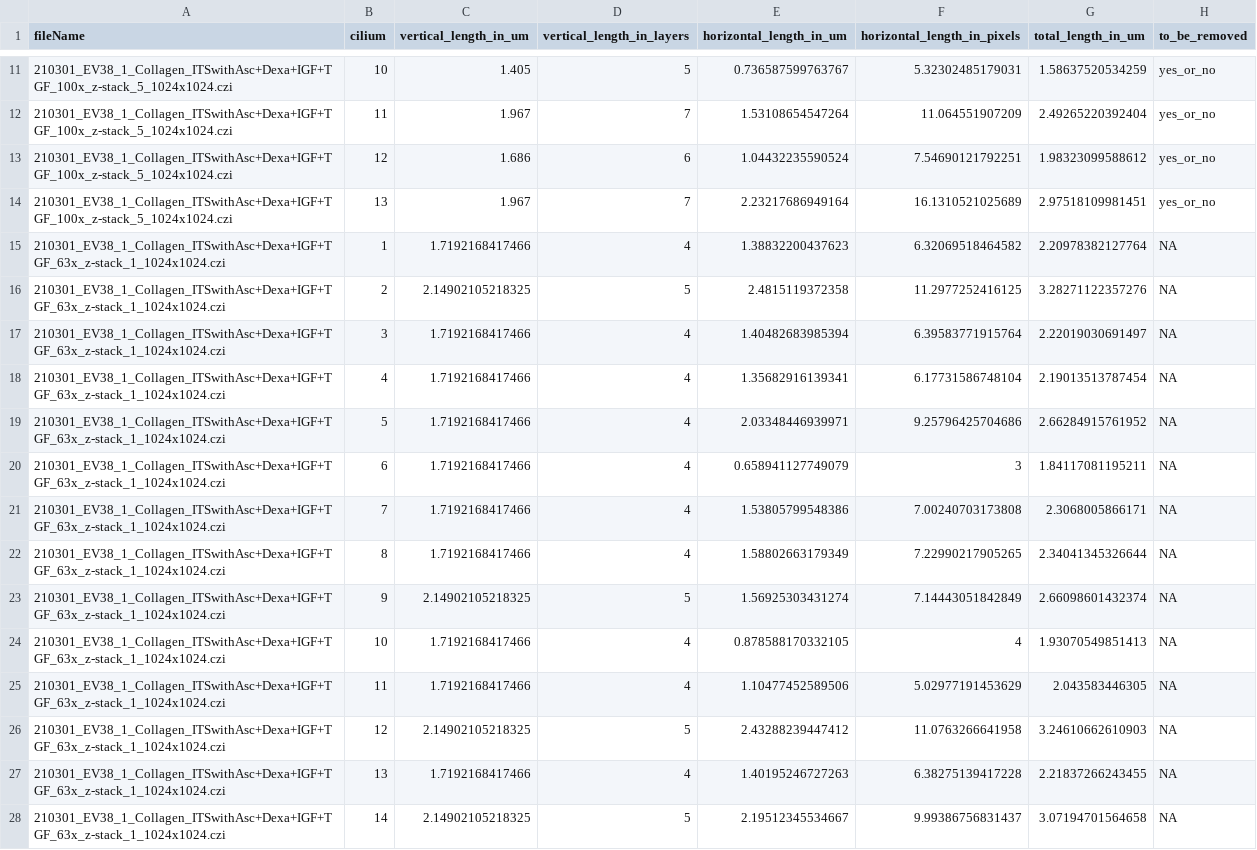
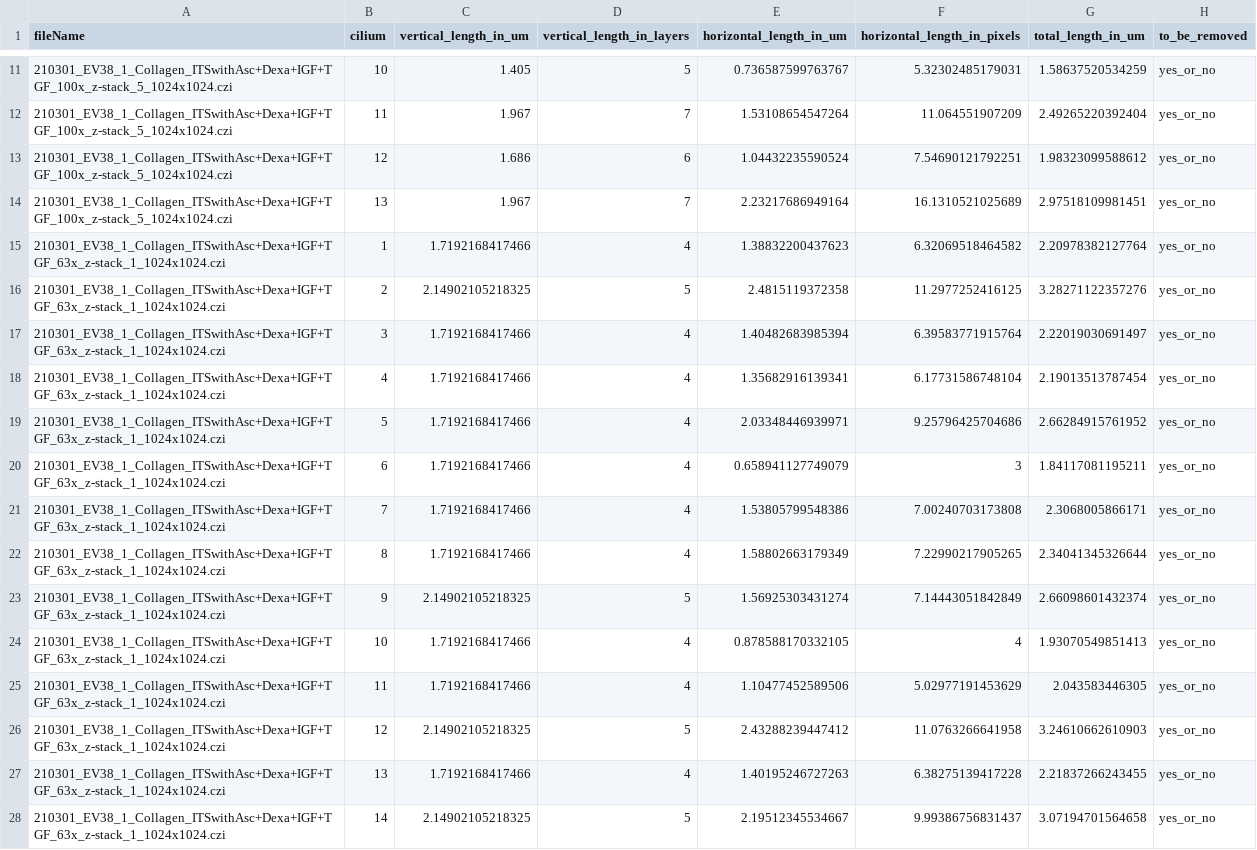
Before and after one commit to SFB-ELAINE/SI_lengthOfPrimaryCilia, a CSV file: data/automaticDetection/resolution/summary_cilia.csv, drawn as a sheet; only a part is shown, gaps mark what is left out; the diff covers the shown part only.

Commit message:
update automatic detection of resolution images

```diff
--- a/data/automaticDetection/resolution/summary_cilia.csv
+++ b/data/automaticDetection/resolution/summary_cilia.csv
@@ -14,15 +14,15 @@
 "210301_EV38_1_Collagen_ITSwithAsc+Dexa+IGF+TGF_100x_z-stack_5_1024x1024.czi",13,1.967,7,2.23217686949164,16.1310521025689,2.97518109981451,"yes_or_no"
-"210301_EV38_1_Collagen_ITSwithAsc+Dexa+IGF+TGF_63x_z-stack_1_1024x1024.czi",1,1.7192168417466,4,1.38832200437623,6.32069518464582,2.20978382127764,NA
-"210301_EV38_1_Collagen_ITSwithAsc+Dexa+IGF+TGF_63x_z-stack_1_1024x1024.czi",2,2.14902105218325,5,2.4815119372358,11.2977252416125,3.28271122357276,NA
-"210301_EV38_1_Collagen_ITSwithAsc+Dexa+IGF+TGF_63x_z-stack_1_1024x1024.czi",3,1.7192168417466,4,1.40482683985394,6.39583771915764,2.22019030691497,NA
-"210301_EV38_1_Collagen_ITSwithAsc+Dexa+IGF+TGF_63x_z-stack_1_1024x1024.czi",4,1.7192168417466,4,1.35682916139341,6.17731586748104,2.19013513787454,NA
-"210301_EV38_1_Collagen_ITSwithAsc+Dexa+IGF+TGF_63x_z-stack_1_1024x1024.czi",5,1.7192168417466,4,2.03348446939971,9.25796425704686,2.66284915761952,NA
-"210301_EV38_1_Collagen_ITSwithAsc+Dexa+IGF+TGF_63x_z-stack_1_1024x1024.czi",6,1.7192168417466,4,0.658941127749079,3,1.84117081195211,NA
-"210301_EV38_1_Collagen_ITSwithAsc+Dexa+IGF+TGF_63x_z-stack_1_1024x1024.czi",7,1.7192168417466,4,1.53805799548386,7.00240703173808,2.3068005866171,NA
-"210301_EV38_1_Collagen_ITSwithAsc+Dexa+IGF+TGF_63x_z-stack_1_1024x1024.czi",8,1.7192168417466,4,1.58802663179349,7.22990217905265,2.34041345326644,NA
-"210301_EV38_1_Collagen_ITSwithAsc+Dexa+IGF+TGF_63x_z-stack_1_1024x1024.czi",9,2.14902105218325,5,1.56925303431274,7.14443051842849,2.66098601432374,NA
-"210301_EV38_1_Collagen_ITSwithAsc+Dexa+IGF+TGF_63x_z-stack_1_1024x1024.czi",10,1.7192168417466,4,0.878588170332105,4,1.93070549851413,NA
-"210301_EV38_1_Collagen_ITSwithAsc+Dexa+IGF+TGF_63x_z-stack_1_1024x1024.czi",11,1.7192168417466,4,1.10477452589506,5.02977191453629,2.043583446305,NA
-"210301_EV38_1_Collagen_ITSwithAsc+Dexa+IGF+TGF_63x_z-stack_1_1024x1024.czi",12,2.14902105218325,5,2.43288239447412,11.0763266641958,3.24610662610903,NA
-"210301_EV38_1_Collagen_ITSwithAsc+Dexa+IGF+TGF_63x_z-stack_1_1024x1024.czi",13,1.7192168417466,4,1.40195246727263,6.38275139417228,2.21837266243455,NA
-"210301_EV38_1_Collagen_ITSwithAsc+Dexa+IGF+TGF_63x_z-stack_1_1024x1024.czi",14,2.14902105218325,5,2.19512345534667,9.99386756831437,3.07194701564658,NA
+"210301_EV38_1_Collagen_ITSwithAsc+Dexa+IGF+TGF_63x_z-stack_1_1024x1024.czi",1,1.7192168417466,4,1.38832200437623,6.32069518464582,2.20978382127764,"yes_or_no"
+"210301_EV38_1_Collagen_ITSwithAsc+Dexa+IGF+TGF_63x_z-stack_1_1024x1024.czi",2,2.14902105218325,5,2.4815119372358,11.2977252416125,3.28271122357276,"yes_or_no"
+"210301_EV38_1_Collagen_ITSwithAsc+Dexa+IGF+TGF_63x_z-stack_1_1024x1024.czi",3,1.7192168417466,4,1.40482683985394,6.39583771915764,2.22019030691497,"yes_or_no"
+"210301_EV38_1_Collagen_ITSwithAsc+Dexa+IGF+TGF_63x_z-stack_1_1024x1024.czi",4,1.7192168417466,4,1.35682916139341,6.17731586748104,2.19013513787454,"yes_or_no"
+"210301_EV38_1_Collagen_ITSwithAsc+Dexa+IGF+TGF_63x_z-stack_1_1024x1024.czi",5,1.7192168417466,4,2.03348446939971,9.25796425704686,2.66284915761952,"yes_or_no"
+"210301_EV38_1_Collagen_ITSwithAsc+Dexa+IGF+TGF_63x_z-stack_1_1024x1024.czi",6,1.7192168417466,4,0.658941127749079,3,1.84117081195211,"yes_or_no"
+"210301_EV38_1_Collagen_ITSwithAsc+Dexa+IGF+TGF_63x_z-stack_1_1024x1024.czi",7,1.7192168417466,4,1.53805799548386,7.00240703173808,2.3068005866171,"yes_or_no"
+"210301_EV38_1_Collagen_ITSwithAsc+Dexa+IGF+TGF_63x_z-stack_1_1024x1024.czi",8,1.7192168417466,4,1.58802663179349,7.22990217905265,2.34041345326644,"yes_or_no"
+"210301_EV38_1_Collagen_ITSwithAsc+Dexa+IGF+TGF_63x_z-stack_1_1024x1024.czi",9,2.14902105218325,5,1.56925303431274,7.14443051842849,2.66098601432374,"yes_or_no"
+"210301_EV38_1_Collagen_ITSwithAsc+Dexa+IGF+TGF_63x_z-stack_1_1024x1024.czi",10,1.7192168417466,4,0.878588170332105,4,1.93070549851413,"yes_or_no"
+"210301_EV38_1_Collagen_ITSwithAsc+Dexa+IGF+TGF_63x_z-stack_1_1024x1024.czi",11,1.7192168417466,4,1.10477452589506,5.02977191453629,2.043583446305,"yes_or_no"
+"210301_EV38_1_Collagen_ITSwithAsc+Dexa+IGF+TGF_63x_z-stack_1_1024x1024.czi",12,2.14902105218325,5,2.43288239447412,11.0763266641958,3.24610662610903,"yes_or_no"
+"210301_EV38_1_Collagen_ITSwithAsc+Dexa+IGF+TGF_63x_z-stack_1_1024x1024.czi",13,1.7192168417466,4,1.40195246727263,6.38275139417228,2.21837266243455,"yes_or_no"
+"210301_EV38_1_Collagen_ITSwithAsc+Dexa+IGF+TGF_63x_z-stack_1_1024x1024.czi",14,2.14902105218325,5,2.19512345534667,9.99386756831437,3.07194701564658,"yes_or_no"
```
Also changed, not shown: 153 edited cells elsewhere in this file, data/automaticDetection/resolution/summary_cilia_de.csv, 2 other files.
